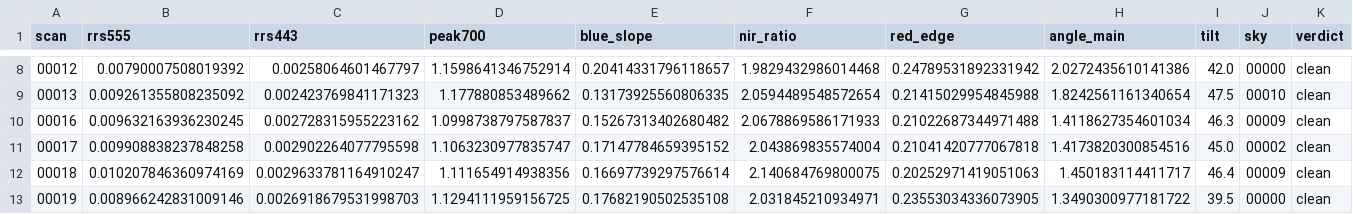
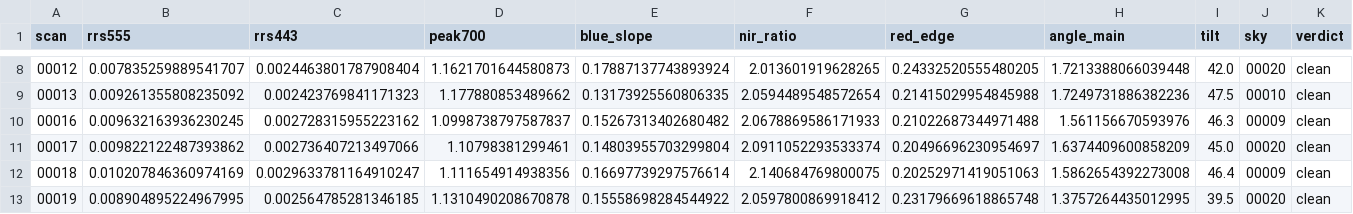
Before and after one commit to tmittal22/fieldrrs, a CSV file: Data_NatureSpec/2026_Aug_16/by_location/LOC1_66.89718N_162.60290W/FLENS8_FOV08/analysis/water_scans/per_scan_diagnostics.csv, drawn as a sheet; only a part is shown, gaps mark what is left out; the diff covers the shown part only.

```diff
--- a/Data_NatureSpec/2026_Aug_16/by_location/LOC1_66.89718N_162.60290W/FLENS8_FOV08/analysis/water_scans/per_scan_diagnostics.csv
+++ b/Data_NatureSpec/2026_Aug_16/by_location/LOC1_66.89718N_162.60290W/FLENS8_FOV08/analysis/water_scans/per_scan_diagnostics.csv
@@ -8,6 +8,6 @@ scan,rrs555,rrs443,peak700,blue_slope,nir_ratio,red_edge,angle_main,tilt,sky,ver
-00012,0.00790007508019392,0.00258064601467797,1.1598641346752914,0.20414331796118657,1.9829432986014468,0.24789531892331942,2.0272435610141386,42.0,00000,clean
-00013,0.009261355808235092,0.002423769841171323,1.177880853489662,0.13173925560806335,2.0594489548572654,0.21415029954845988,1.8242561161340654,47.5,00010,clean
-00016,0.009632163936230245,0.002728315955223162,1.0998738797587837,0.15267313402680482,2.0678869586171933,0.21022687344971488,1.4118627354601034,46.3,00009,clean
-00017,0.009908838237848258,0.002902264077795598,1.1063230977835747,0.17147784659395152,2.043869835574004,0.21041420777067818,1.4173820300854516,45.0,00002,clean
-00018,0.010207846360974169,0.0029633781164910247,1.111654914938356,0.16697739297576614,2.140684769800075,0.20252971419051063,1.450183114411717,46.4,00009,clean
-00019,0.008966242831009146,0.0026918679531998703,1.1294111959156725,0.17682190502535108,2.031845210934971,0.23553034336073905,1.3490300977181722,39.5,00000,clean
+00012,0.007835259889541707,0.0024463801787908404,1.1621701644580873,0.17887137743893924,2.013601919628265,0.24332520555480205,1.7213388066039448,42.0,00020,clean
+00013,0.009261355808235092,0.002423769841171323,1.177880853489662,0.13173925560806335,2.0594489548572654,0.21415029954845988,1.7249731886382236,47.5,00010,clean
+00016,0.009632163936230245,0.002728315955223162,1.0998738797587837,0.15267313402680482,2.0678869586171933,0.21022687344971488,1.561156670593976,46.3,00009,clean
+00017,0.009822122487393862,0.002736407213497066,1.10798381299461,0.14803955703299804,2.0911052293533374,0.20496696230954697,1.6374409600858209,45.0,00020,clean
+00018,0.010207846360974169,0.0029633781164910247,1.111654914938356,0.16697739297576614,2.140684769800075,0.20252971419051063,1.5862654392273008,46.4,00009,clean
+00019,0.008904895224967995,0.002564785281346185,1.1310490208670878,0.15558698284544922,2.0597800869918412,0.23179669618865748,1.3757264435012995,39.5,00020,clean
```
Also changed, not shown: 29 edited cells elsewhere in this file, 8 other files.
